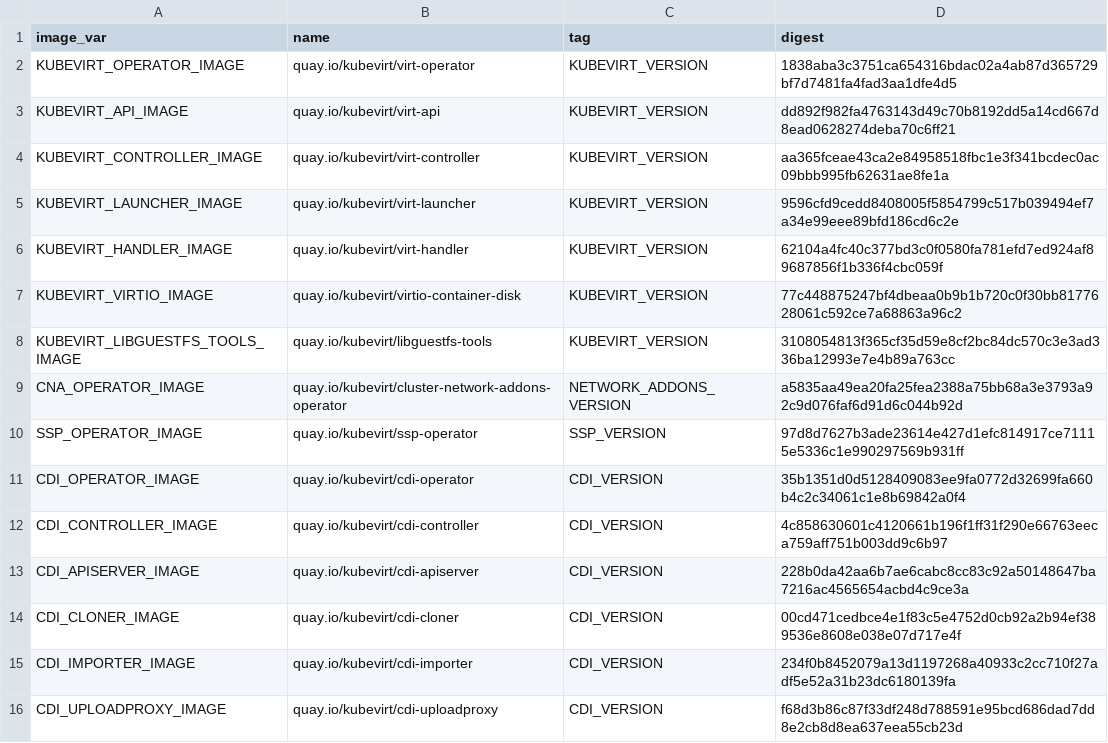
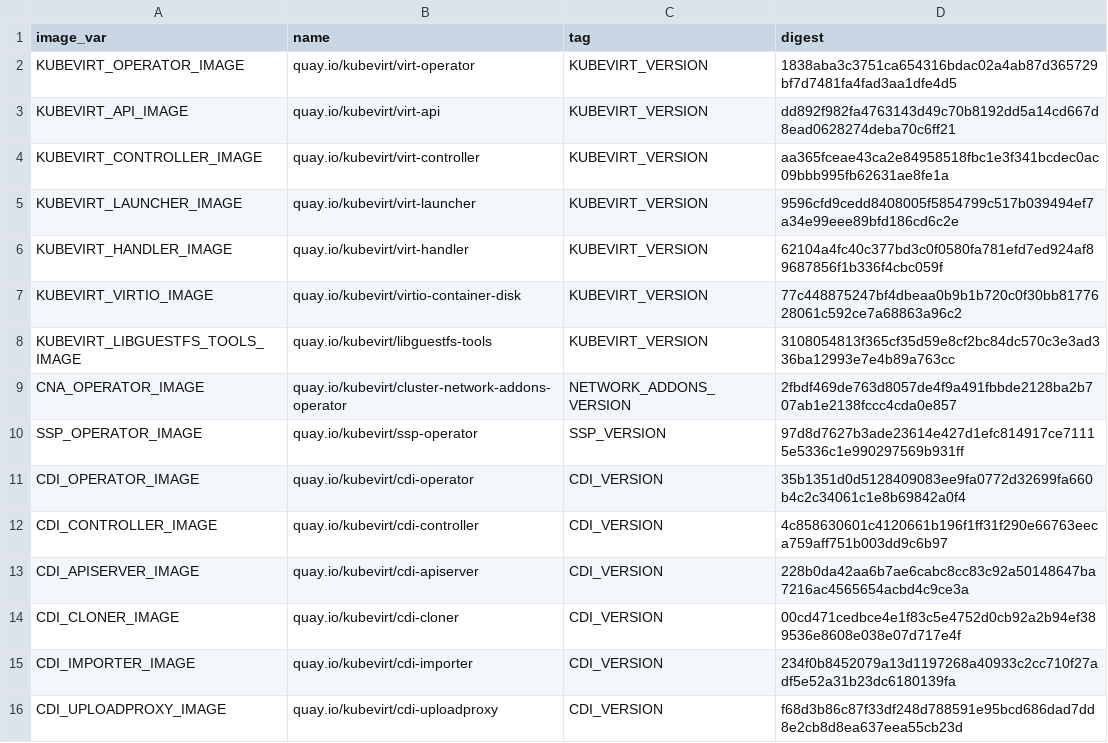
Before and after one commit to kubevirt/kubevirt, a CSV file: deploy/images.csv, drawn as a sheet; only a part is shown.

```diff
--- a/deploy/images.csv
+++ b/deploy/images.csv
@@ -8,3 +8,3 @@ KUBEVIRT_VIRTIO_IMAGE,quay.io/kubevirt/virtio-container-disk,KUBEVIRT_VERSION,77
 KUBEVIRT_LIBGUESTFS_TOOLS_IMAGE,quay.io/kubevirt/libguestfs-tools,KUBEVIRT_VERSION,3108054813f365cf35d59e8cf2bc84dc570c3e3ad336ba12993e7e4b89a763cc
-CNA_OPERATOR_IMAGE,quay.io/kubevirt/cluster-network-addons-operator,NETWORK_ADDONS_VERSION,a5835aa49ea20fa25fea2388a75bb68a3e3793a92c9d076faf6d91d6c044b92d
+CNA_OPERATOR_IMAGE,quay.io/kubevirt/cluster-network-addons-operator,NETWORK_ADDONS_VERSION,2fbdf469de763d8057de4f9a491fbbde2128ba2b707ab1e2138fccc4cda0e857
 SSP_OPERATOR_IMAGE,quay.io/kubevirt/ssp-operator,SSP_VERSION,97d8d7627b3ade23614e427d1efc814917ce71115e5336c1e990297569b931ff
```
Also changed, not shown: 9 other files.
